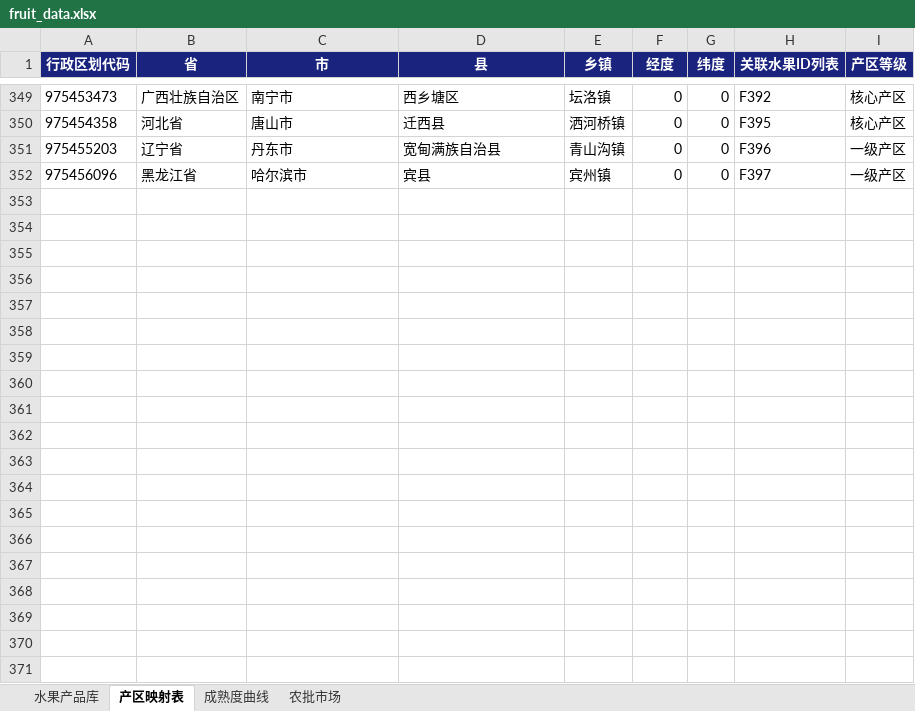
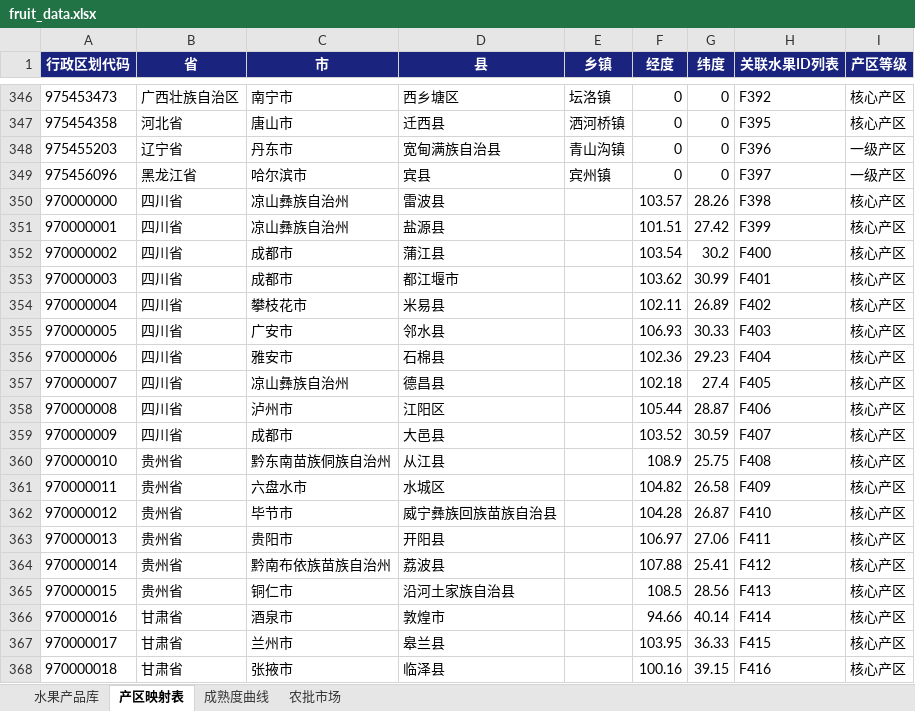
Before and after one commit to mamaohaui/fruit-ops, an Excel workbook: fruit_data.xlsx, sheet 产区映射表, drawn as a sheet; only a part is shown, gaps mark what is left out; values as stored, in another font and other column widths than the file's, no borders; the diff covers the shown part only; the diff names each change by its address in the sheet, - before the commit and + after, or states it on an @@ line.

```diff
--- a/fruit_data.xlsx (sheet 产区映射表)
+++ b/fruit_data.xlsx (sheet 产区映射表)
+row 350: 970000000 | 四川省 | 凉山彝族自治州 | 雷波县 |  | 103.57 | 28.26 | F398 | 核心产区
+row 351: 970000001 | 四川省 | 凉山彝族自治州 | 盐源县 |  | 101.51 | 27.42 | F399 | 核心产区
+row 352: 970000002 | 四川省 | 成都市 | 蒲江县 |  | 103.54 | 30.2 | F400 | 核心产区
+row 353: 970000003 | 四川省 | 成都市 | 都江堰市 |  | 103.62 | 30.99 | F401 | 核心产区
+row 354: 970000004 | 四川省 | 攀枝花市 | 米易县 |  | 102.11 | 26.89 | F402 | 核心产区
+row 355: 970000005 | 四川省 | 广安市 | 邻水县 |  | 106.93 | 30.33 | F403 | 核心产区
+row 356: 970000006 | 四川省 | 雅安市 | 石棉县 |  | 102.36 | 29.23 | F404 | 核心产区
+row 357: 970000007 | 四川省 | 凉山彝族自治州 | 德昌县 |  | 102.18 | 27.4 | F405 | 核心产区
+row 358: 970000008 | 四川省 | 泸州市 | 江阳区 |  | 105.44 | 28.87 | F406 | 核心产区
+row 359: 970000009 | 四川省 | 成都市 | 大邑县 |  | 103.52 | 30.59 | F407 | 核心产区
+row 360: 970000010 | 贵州省 | 黔东南苗族侗族自治州 | 从江县 |  | 108.9 | 25.75 | F408 | 核心产区
+row 361: 970000011 | 贵州省 | 六盘水市 | 水城区 |  | 104.82 | 26.58 | F409 | 核心产区
+row 362: 970000012 | 贵州省 | 毕节市 | 威宁彝族回族苗族自治县 |  | 104.28 | 26.87 | F410 | 核心产区
+row 363: 970000013 | 贵州省 | 贵阳市 | 开阳县 |  | 106.97 | 27.06 | F411 | 核心产区
+row 364: 970000014 | 贵州省 | 黔南布依族苗族自治州 | 荔波县 |  | 107.88 | 25.41 | F412 | 核心产区
+row 365: 970000015 | 贵州省 | 铜仁市 | 沿河土家族自治县 |  | 108.5 | 28.56 | F413 | 核心产区
+row 366: 970000016 | 甘肃省 | 酒泉市 | 敦煌市 |  | 94.66 | 40.14 | F414 | 核心产区
+row 367: 970000017 | 甘肃省 | 兰州市 | 皋兰县 |  | 103.95 | 36.33 | F415 | 核心产区
+row 368: 970000018 | 甘肃省 | 张掖市 | 临泽县 |  | 100.16 | 39.15 | F416 | 核心产区
```
Also changed, not shown: 52 added rows, 3 removed rows and 3 edited cells elsewhere in this sheet, sheet 水果产品库, 1 other file.
